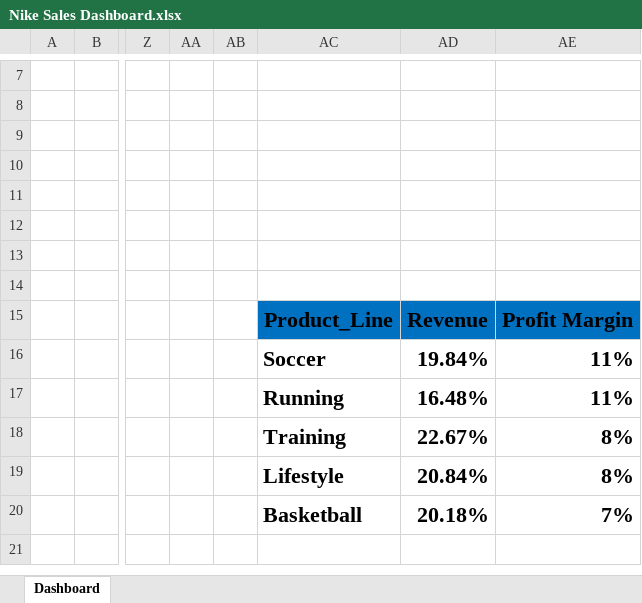
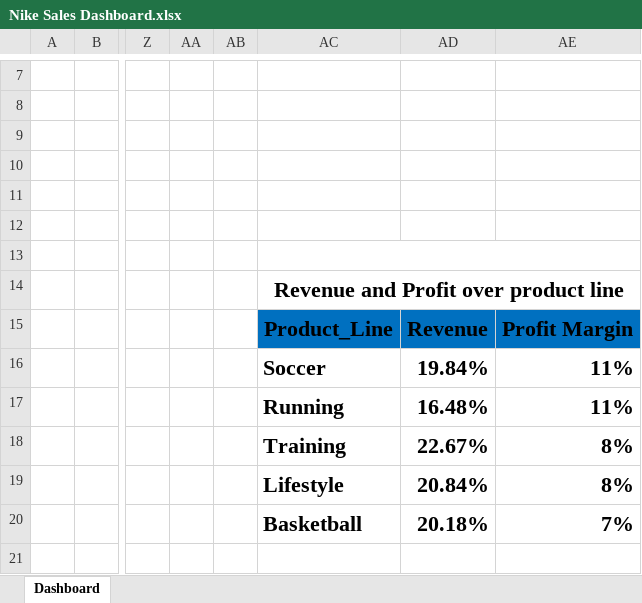
Before and after one commit to HarshVardhan-07/nike-sales-dashboard-excel, an Excel workbook: Dashboard/Nike Sales Dashboard.xlsx, sheet Dashboard, drawn as a sheet; only a part is shown, gaps mark what is left out; values as stored, in another font and other column widths than the file's, no borders; charts and pictures not drawn; the diff names each change by its address in the sheet, - before the commit and + after, or states it on an @@ line.

```diff
--- a/Dashboard/Nike Sales Dashboard.xlsx (sheet Dashboard)
+++ b/Dashboard/Nike Sales Dashboard.xlsx (sheet Dashboard)
+AC13:AE13 merged
-AC14: (empty)
+AC14: Revenue and Profit over product line
+AC14:AE14 merged
```
Also changed, not shown: charts or pictures, 1 other file.
